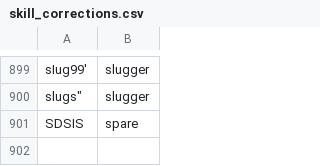
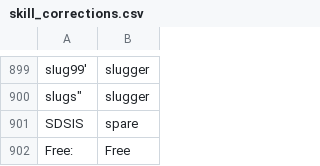
Before and after one commit to chpoit/utsushis-charm, a CSV file: skill_corrections.csv, drawn as a sheet; only a part is shown, gaps mark what is left out.

```diff
--- a/skill_corrections.csv
+++ b/skill_corrections.csv
@@ -901 +901,2 @@ slugs",slugger
 SDSIS,spare
+Free:,Free
```
Also changed, not shown: 5 other files.
